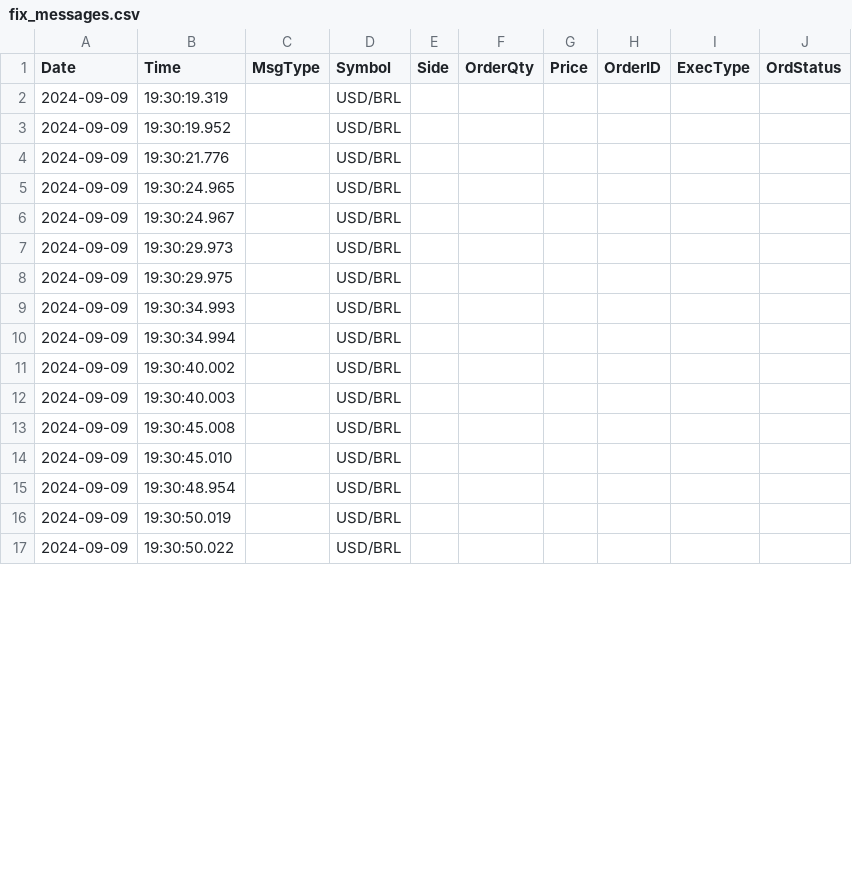
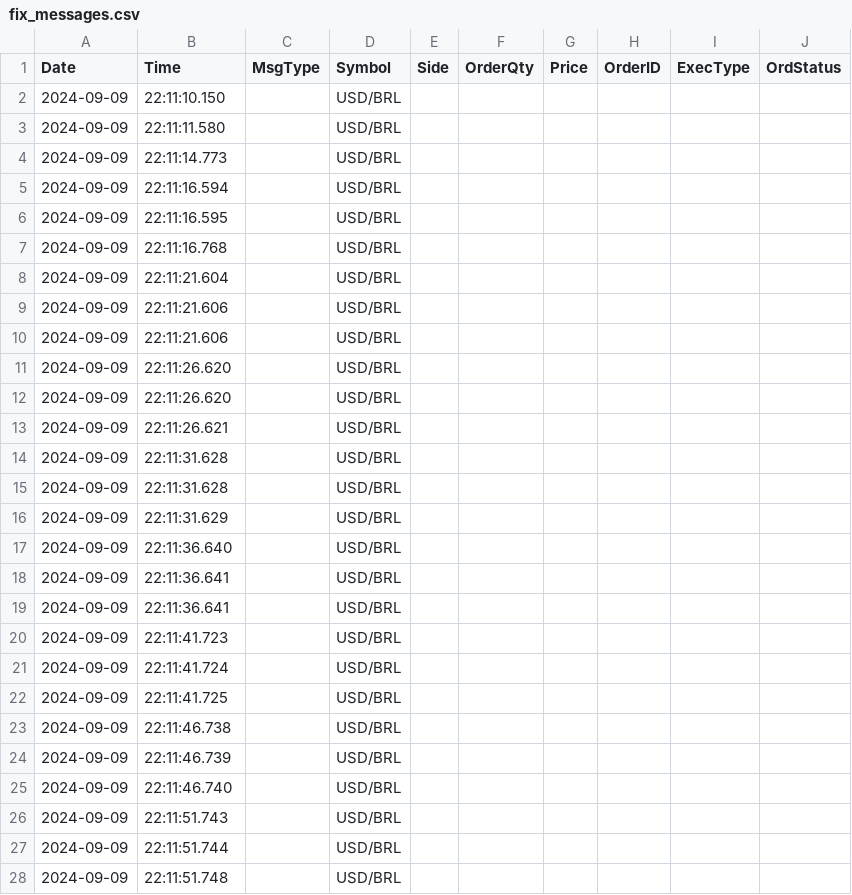
Before and after one commit to Antrita/FIX_CODE, a CSV file: fix_messages.csv, drawn as a sheet; only a part is shown; the diff covers the shown part only.

```diff
--- a/fix_messages.csv
+++ b/fix_messages.csv
@@ -1,17 +1,28 @@
 Date,Time,MsgType,Symbol,Side,OrderQty,Price,OrderID,ExecType,OrdStatus
-2024-09-09,19:30:19.319,,USD/BRL,,,,,,
-2024-09-09,19:30:19.952,,USD/BRL,,,,,,
-2024-09-09,19:30:21.776,,USD/BRL,,,,,,
-2024-09-09,19:30:24.965,,USD/BRL,,,,,,
-2024-09-09,19:30:24.967,,USD/BRL,,,,,,
-2024-09-09,19:30:29.973,,USD/BRL,,,,,,
-2024-09-09,19:30:29.975,,USD/BRL,,,,,,
-2024-09-09,19:30:34.993,,USD/BRL,,,,,,
-2024-09-09,19:30:34.994,,USD/BRL,,,,,,
-2024-09-09,19:30:40.002,,USD/BRL,,,,,,
-2024-09-09,19:30:40.003,,USD/BRL,,,,,,
-2024-09-09,19:30:45.008,,USD/BRL,,,,,,
-2024-09-09,19:30:45.010,,USD/BRL,,,,,,
-2024-09-09,19:30:48.954,,USD/BRL,,,,,,
-2024-09-09,19:30:50.019,,USD/BRL,,,,,,
-2024-09-09,19:30:50.022,,USD/BRL,,,,,,
+2024-09-09,22:11:10.150,,USD/BRL,,,,,,
+2024-09-09,22:11:11.580,,USD/BRL,,,,,,
+2024-09-09,22:11:14.773,,USD/BRL,,,,,,
+2024-09-09,22:11:16.594,,USD/BRL,,,,,,
+2024-09-09,22:11:16.595,,USD/BRL,,,,,,
+2024-09-09,22:11:16.768,,USD/BRL,,,,,,
+2024-09-09,22:11:21.604,,USD/BRL,,,,,,
+2024-09-09,22:11:21.606,,USD/BRL,,,,,,
+2024-09-09,22:11:21.606,,USD/BRL,,,,,,
+2024-09-09,22:11:26.620,,USD/BRL,,,,,,
+2024-09-09,22:11:26.620,,USD/BRL,,,,,,
+2024-09-09,22:11:26.621,,USD/BRL,,,,,,
+2024-09-09,22:11:31.628,,USD/BRL,,,,,,
+2024-09-09,22:11:31.628,,USD/BRL,,,,,,
+2024-09-09,22:11:31.629,,USD/BRL,,,,,,
+2024-09-09,22:11:36.640,,USD/BRL,,,,,,
+2024-09-09,22:11:36.641,,USD/BRL,,,,,,
+2024-09-09,22:11:36.641,,USD/BRL,,,,,,
+2024-09-09,22:11:41.723,,USD/BRL,,,,,,
+2024-09-09,22:11:41.724,,USD/BRL,,,,,,
+2024-09-09,22:11:41.725,,USD/BRL,,,,,,
+2024-09-09,22:11:46.738,,USD/BRL,,,,,,
+2024-09-09,22:11:46.739,,USD/BRL,,,,,,
+2024-09-09,22:11:46.740,,USD/BRL,,,,,,
+2024-09-09,22:11:51.743,,USD/BRL,,,,,,
+2024-09-09,22:11:51.744,,USD/BRL,,,,,,
+2024-09-09,22:11:51.748,,USD/BRL,,,,,,
```
Also changed, not shown: 5 added rows and 7 edited cells elsewhere in this file, 2 other files.
